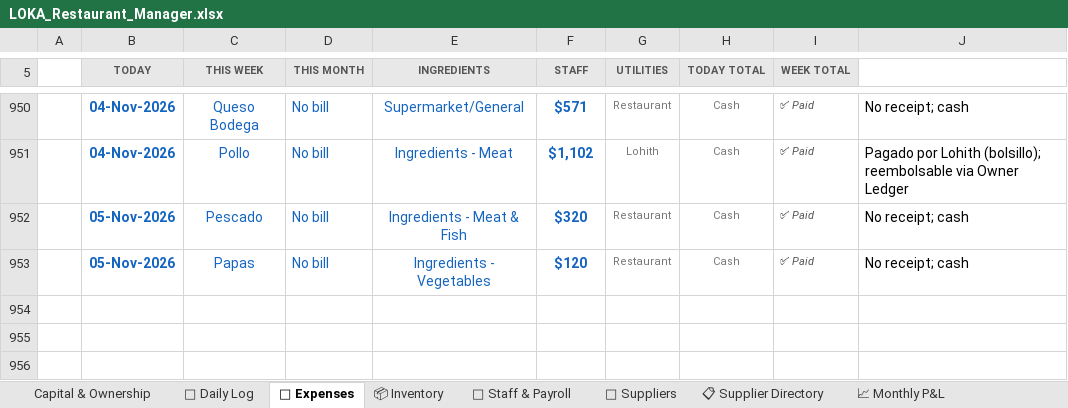
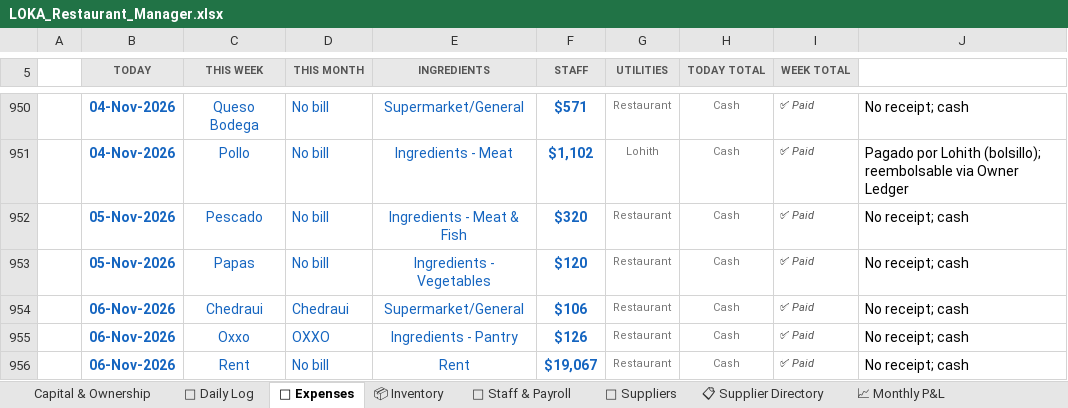
Before and after one commit to mirchimexico-coder/LOKA, an Excel workbook: LOKA_Restaurant_Manager.xlsx, sheet 💸 Expenses, drawn as a sheet; only a part is shown, gaps mark what is left out; values as stored, in another font and other column widths than the file's, no borders; conditional formats not drawn; the diff names each change by its address in the sheet, - before the commit and + after, or states it on an @@ line.

Commit message:
LOKA 08-Nov-2026 | EOD | day 2026-11-06: rev $6,930 exp $19,299 net $-12,369 | bal vs capital $-20,503
Changed: LOKA_Restaurant_Manager.xlsx, dashboard.html, loka.py, today.txt
+ 3 backup/day file(s)

```diff
--- a/LOKA_Restaurant_Manager.xlsx (sheet 💸 Expenses)
+++ b/LOKA_Restaurant_Manager.xlsx (sheet 💸 Expenses)
+row 954:  | 06-Nov-2026 | Chedraui | Chedraui | Supermarket/General | $106 | Restaurant | Cash | ✅ Paid | No receipt; cash
+row 955:  | 06-Nov-2026 | Oxxo | OXXO | Ingredients - Pantry | $126 | Restaurant | Cash | ✅ Paid | No receipt; cash
+row 956:  | 06-Nov-2026 | Rent | No bill | Rent | $19,067 | Restaurant | Cash | ✅ Paid | No receipt; cash
```
Also changed, not shown: sheet 📅 Daily Log, sheet 💰 Owner Ledger, sheet Capital & Ownership, sheet 📈 Monthly P&L, 6 other files.
